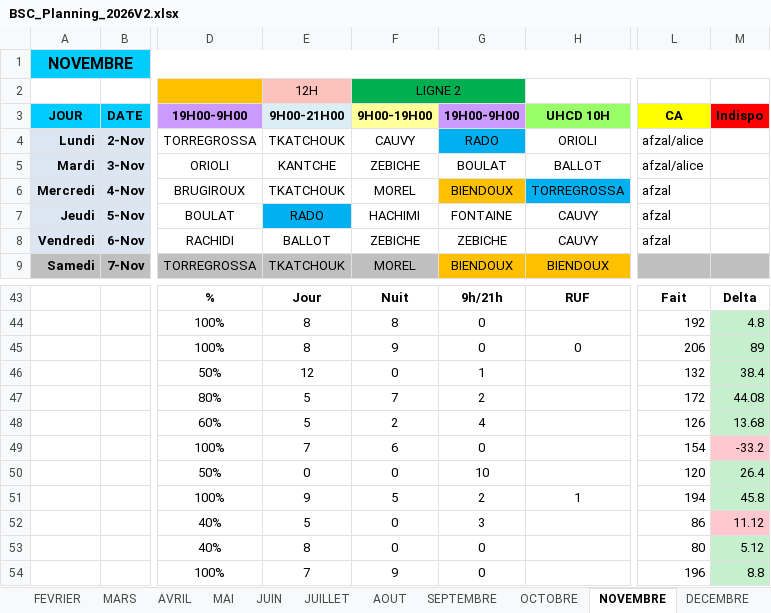
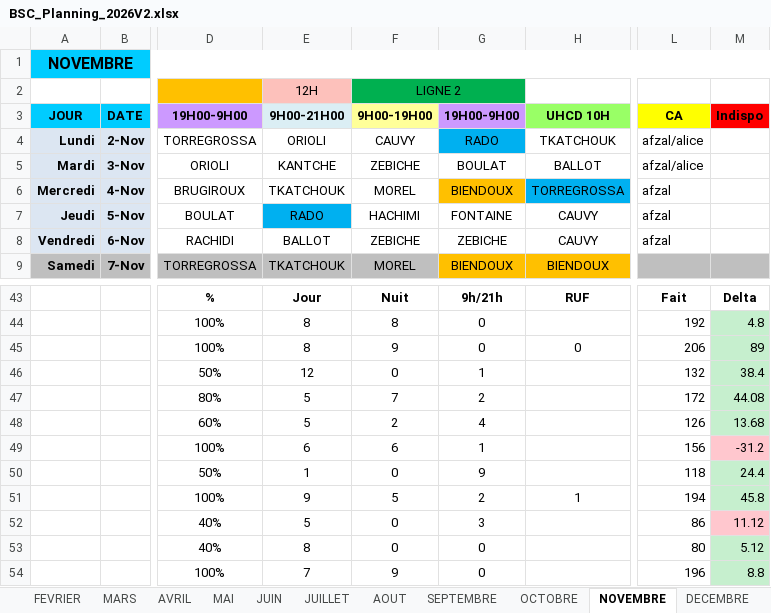
Before and after one commit to remytor-ux/planning-bsc-2026, an Excel workbook: data/BSC_Planning_2026V2.xlsx, sheet NOVEMBRE, drawn as a sheet; only a part is shown, gaps mark what is left out; values as stored, in another font and other column widths than the file's, no borders; the diff names each change by its address in the sheet, - before the commit and + after, or states it on an @@ line.

```diff
--- a/data/BSC_Planning_2026V2.xlsx (sheet NOVEMBRE)
+++ b/data/BSC_Planning_2026V2.xlsx (sheet NOVEMBRE)
-E4 (9H00-21H00): TKATCHOUK
+E4 (9H00-21H00): ORIOLI
-H4 (UHCD 10H): ORIOLI
+H4 (UHCD 10H): TKATCHOUK
-E49 (9H00-21H00): 7
+E49 (9H00-21H00): 6
-G49 (19H00-9H00): 0
+G49 (19H00-9H00): 1
-L49 (CA): 154
+L49 (CA): 156
-M49 (Indispo): -33.2
+M49 (Indispo): -31.2
-E50 (9H00-21H00): 0
+E50 (9H00-21H00): 1
-G50 (19H00-9H00): 10
+G50 (19H00-9H00): 9
-L50 (CA): 120
+L50 (CA): 118
-M50 (Indispo): 26.4
+M50 (Indispo): 24.4
```
Also changed, not shown: sheet OCTOBRE, sheet DECEMBRE.
